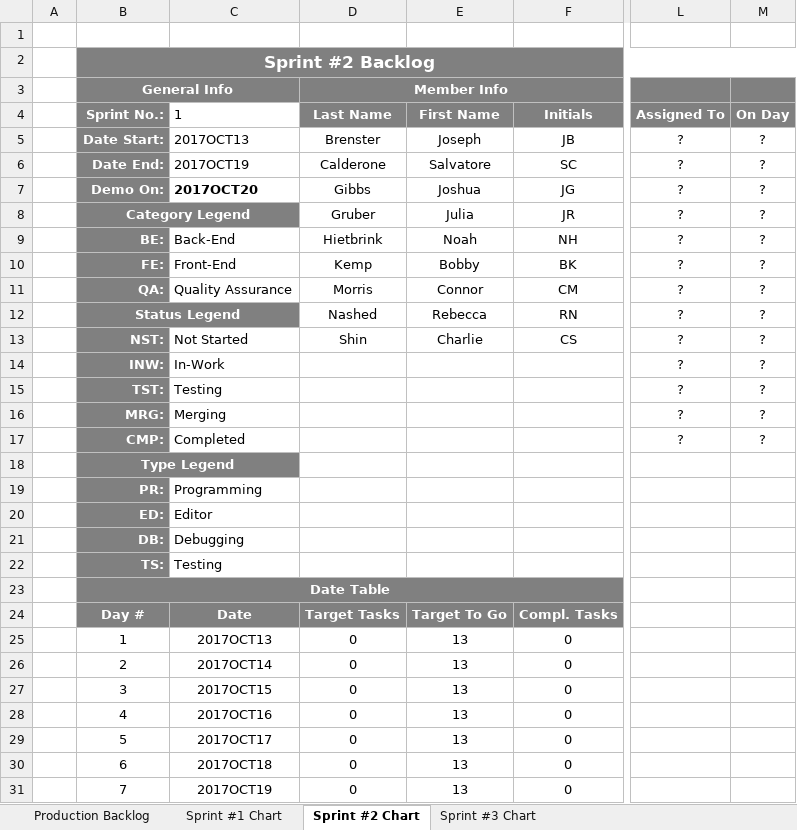
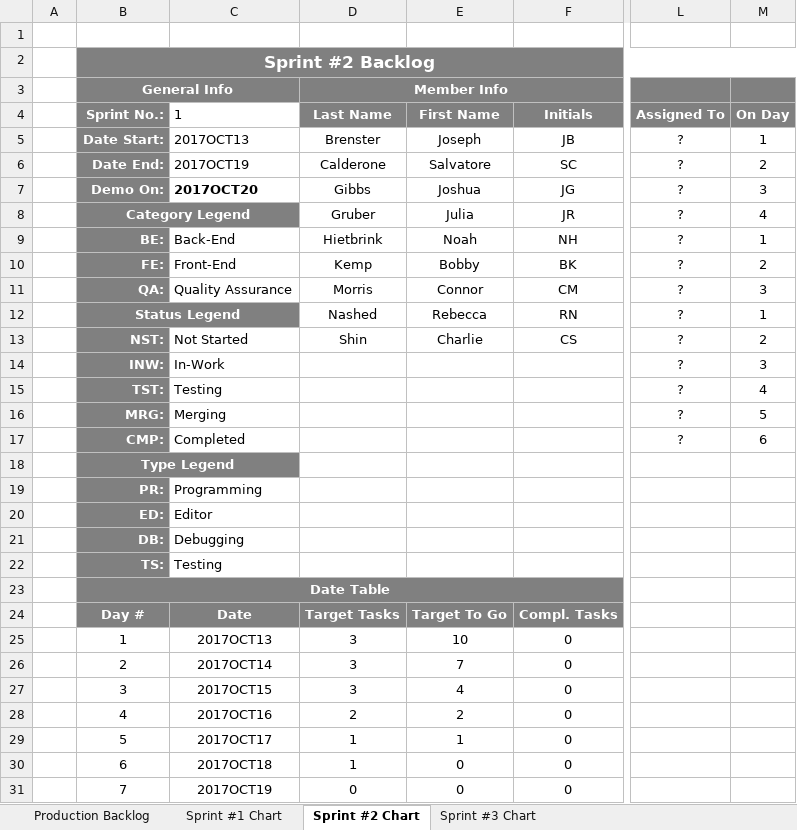
Before and after one commit to bobbykemp/GDC2017Project, an Excel workbook: Management/Production_Progress_Oct_2017.xlsx, sheet Sprint #2 Chart, drawn as a sheet; only a part is shown, gaps mark what is left out; values as stored, in another font and other column widths than the file's, no borders; charts and pictures and conditional formats not drawn; the diff names each change by its address in the sheet, - before the commit and + after, or states it on an @@ line.

Commit message:
Updating Sprint Chart

```diff
--- a/Management/Production_Progress_Oct_2017.xlsx (sheet Sprint #2 Chart)
+++ b/Management/Production_Progress_Oct_2017.xlsx (sheet Sprint #2 Chart)
-M5 (On Day): ?
+M5 (On Day): 1
-M6 (On Day): ?
+M6 (On Day): 2
-M7 (On Day): ?
+M7 (On Day): 3
-M8 (On Day): ?
+M8 (On Day): 4
-M9 (On Day): ?
+M9 (On Day): 1
-M10 (On Day): ?
+M10 (On Day): 2
-M11 (On Day): ?
+M11 (On Day): 3
-M12 (On Day): ?
+M12 (On Day): 1
-M13 (On Day): ?
+M13 (On Day): 2
-M14 (On Day): ?
+M14 (On Day): 3
-M15 (On Day): ?
+M15 (On Day): 4
-M16 (On Day): ?
+M16 (On Day): 5
-M17 (On Day): ?
+M17 (On Day): 6
-D25:D27 (Last Name): 0
+D25:D27 (Last Name): 3
-E25 (First Name): 13
+E25 (First Name): 10
-E26 (First Name): 13
+E26 (First Name): 7
-E27 (First Name): 13
+E27 (First Name): 4
-D28 (Last Name): 0
+D28 (Last Name): 2
-E28 (First Name): 13
+E28 (First Name): 2
-D29:D30 (Last Name): 0
+D29:D30 (Last Name): 1
-E29 (First Name): 13
+E29 (First Name): 1
-E30:E31 (First Name): 13
+E30:E31 (First Name): 0
```
Also changed, not shown: sheet Sprint #1 Chart, sheet Production Backlog, charts or pictures.
